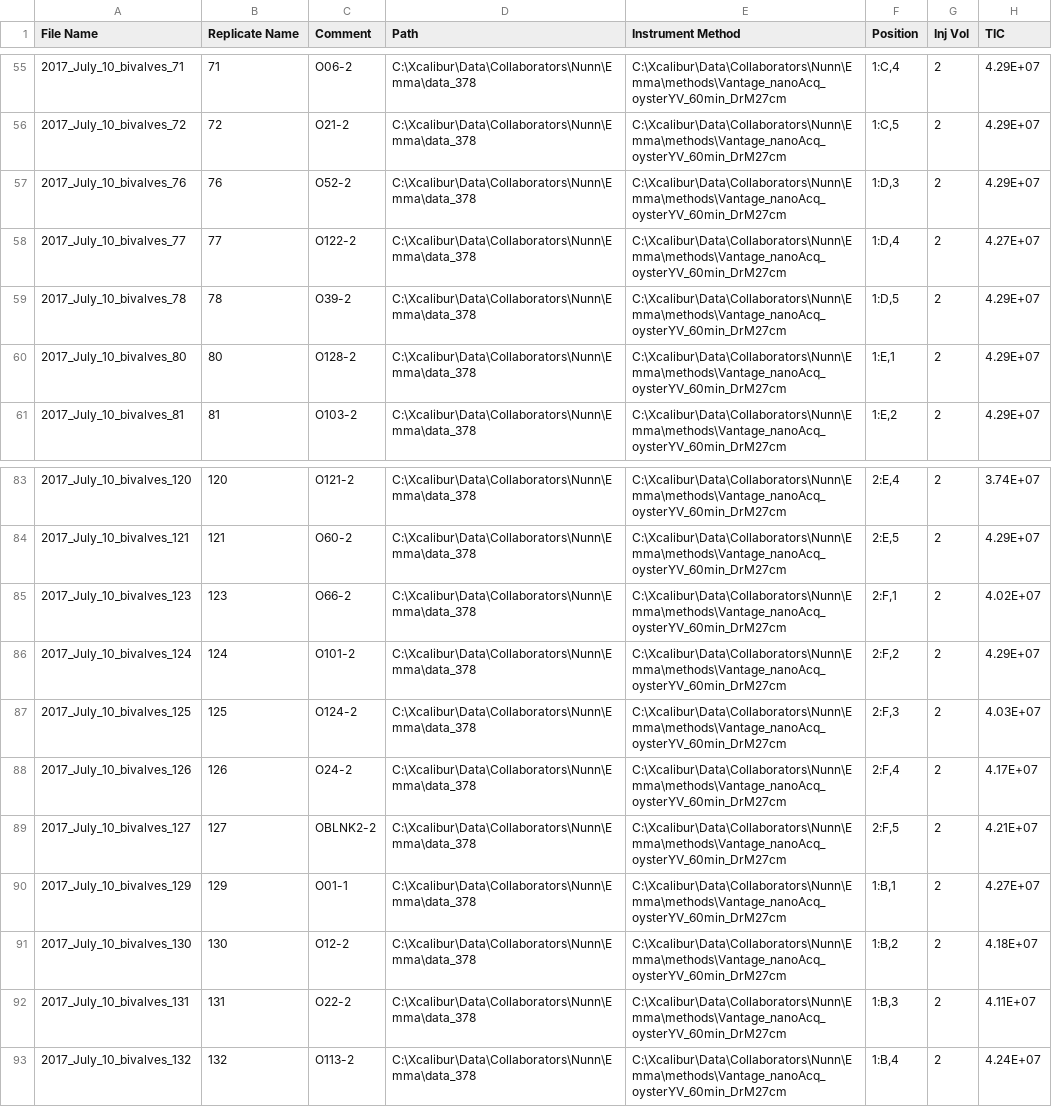
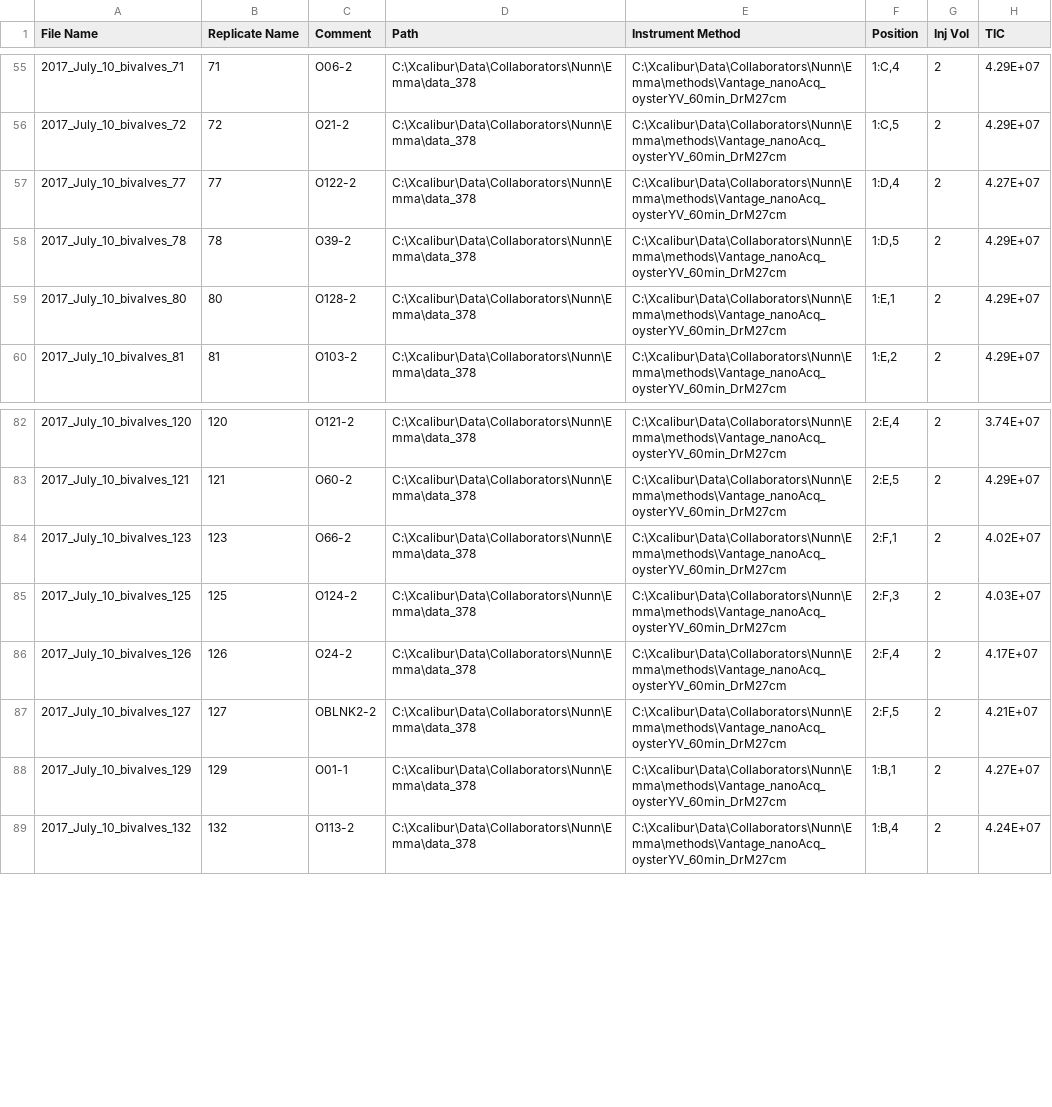
Before and after one commit to RobertsLab/project-oyster-oa, a CSV file: analyses/DNR_SRM_20170902/2017-07-28-SRM-Samples-Sequence-File.csv, drawn as a sheet; only a part is shown, gaps mark what is left out.

Commit message:
removed rows without a technical replicate

```diff
--- a/analyses/DNR_SRM_20170902/2017-07-28-SRM-Samples-Sequence-File.csv
+++ b/analyses/DNR_SRM_20170902/2017-07-28-SRM-Samples-Sequence-File.csv
@@ -56,3 +56,2 @@
 2017_July_10_bivalves_72,72,O21-2,C:\Xcalibur\Data\Collaborators\Nunn\Emma\data_378,C:\Xcalibur\Data\Collaborators\Nunn\Emma\methods\Vantage_nanoAcq_oysterYV_60min_DrM27cm,"1:C,5",2,4.29E+07
-2017_July_10_bivalves_76,76,O52-2,C:\Xcalibur\Data\Collaborators\Nunn\Emma\data_378,C:\Xcalibur\Data\Collaborators\Nunn\Emma\methods\Vantage_nanoAcq_oysterYV_60min_DrM27cm,"1:D,3",2,4.29E+07
 2017_July_10_bivalves_77,77,O122-2,C:\Xcalibur\Data\Collaborators\Nunn\Emma\data_378,C:\Xcalibur\Data\Collaborators\Nunn\Emma\methods\Vantage_nanoAcq_oysterYV_60min_DrM27cm,"1:D,4",2,4.27E+07
@@ -85,3 +84,2 @@
 2017_July_10_bivalves_123,123,O66-2,C:\Xcalibur\Data\Collaborators\Nunn\Emma\data_378,C:\Xcalibur\Data\Collaborators\Nunn\Emma\methods\Vantage_nanoAcq_oysterYV_60min_DrM27cm,"2:F,1",2,4.02E+07
-2017_July_10_bivalves_124,124,O101-2,C:\Xcalibur\Data\Collaborators\Nunn\Emma\data_378,C:\Xcalibur\Data\Collaborators\Nunn\Emma\methods\Vantage_nanoAcq_oysterYV_60min_DrM27cm,"2:F,2",2,4.29E+07
 2017_July_10_bivalves_125,125,O124-2,C:\Xcalibur\Data\Collaborators\Nunn\Emma\data_378,C:\Xcalibur\Data\Collaborators\Nunn\Emma\methods\Vantage_nanoAcq_oysterYV_60min_DrM27cm,"2:F,3",2,4.03E+07
@@ -90,4 +88,2 @@
 2017_July_10_bivalves_129,129,O01-1,C:\Xcalibur\Data\Collaborators\Nunn\Emma\data_378,C:\Xcalibur\Data\Collaborators\Nunn\Emma\methods\Vantage_nanoAcq_oysterYV_60min_DrM27cm,"1:B,1",2,4.27E+07
-2017_July_10_bivalves_130,130,O12-2,C:\Xcalibur\Data\Collaborators\Nunn\Emma\data_378,C:\Xcalibur\Data\Collaborators\Nunn\Emma\methods\Vantage_nanoAcq_oysterYV_60min_DrM27cm,"1:B,2",2,4.18E+07
-2017_July_10_bivalves_131,131,O22-2,C:\Xcalibur\Data\Collaborators\Nunn\Emma\data_378,C:\Xcalibur\Data\Collaborators\Nunn\Emma\methods\Vantage_nanoAcq_oysterYV_60min_DrM27cm,"1:B,3",2,4.11E+07
 2017_July_10_bivalves_132,132,O113-2,C:\Xcalibur\Data\Collaborators\Nunn\Emma\data_378,C:\Xcalibur\Data\Collaborators\Nunn\Emma\methods\Vantage_nanoAcq_oysterYV_60min_DrM27cm,"1:B,4",2,4.24E+07
```
